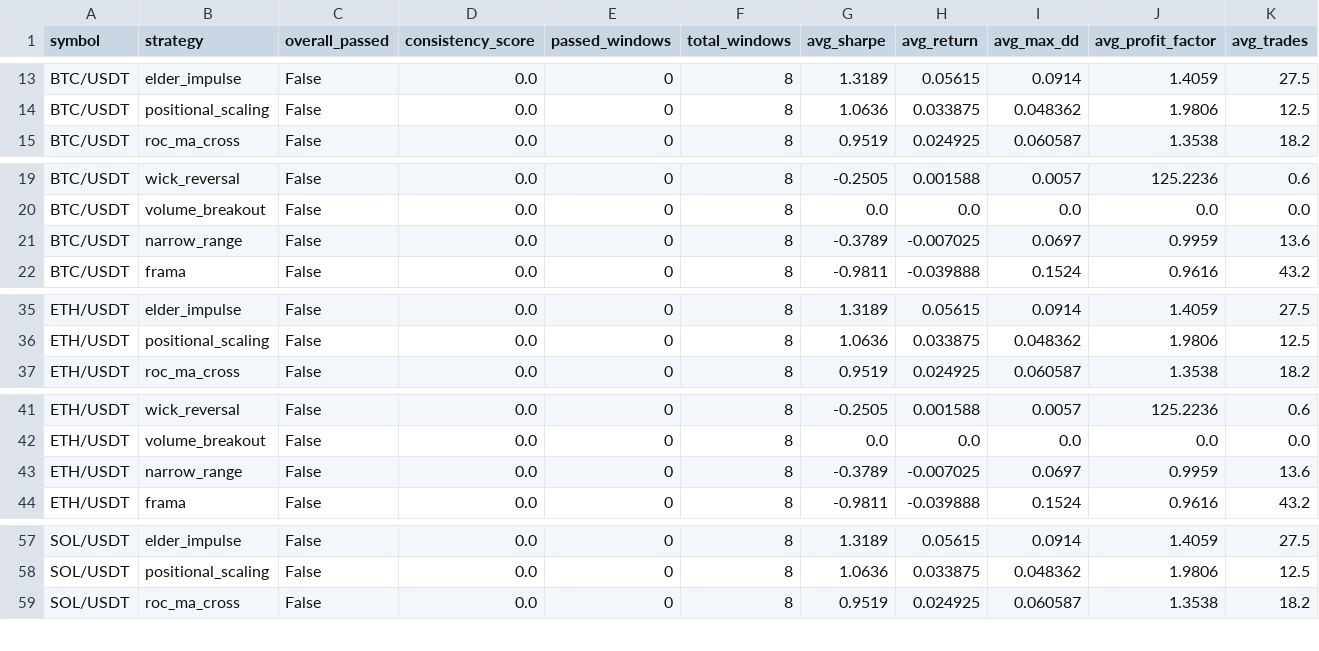
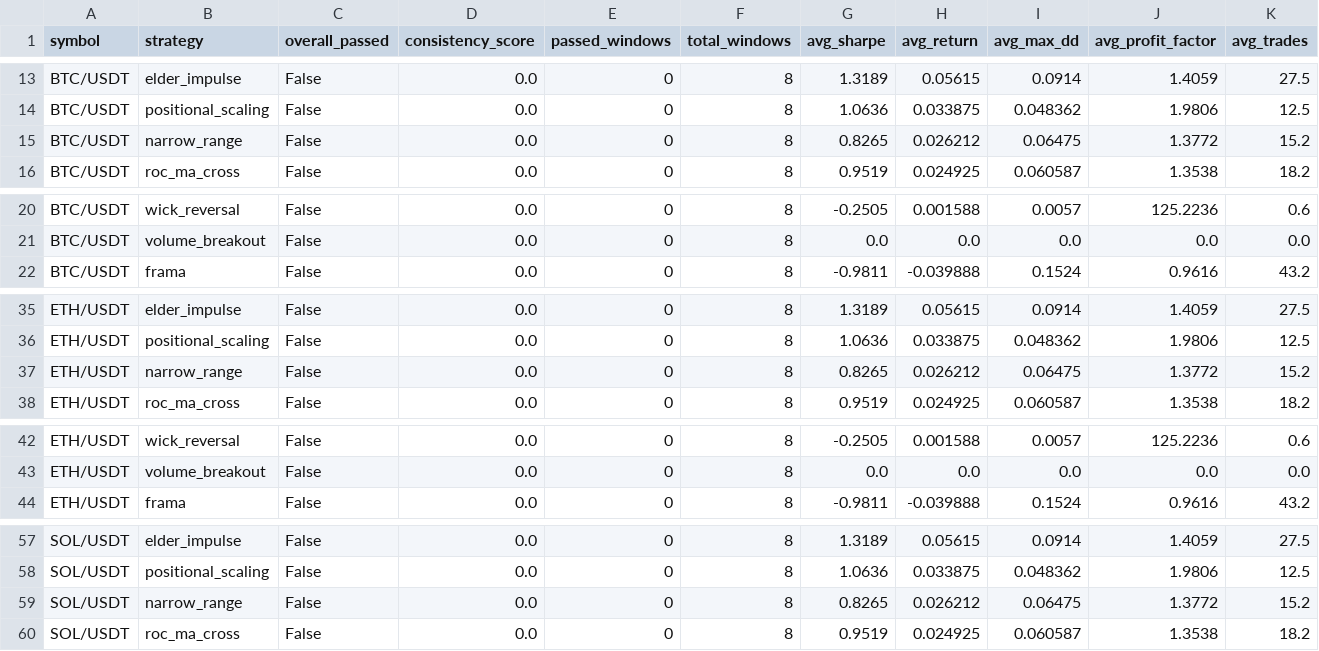
Before and after one commit to tjgus108/Trading, a CSV file: .claude-state/PAPER_SIMULATION_RESULTS.csv, drawn as a sheet; only a part is shown, gaps mark what is left out; removed rows and columns are numbered as before the commit, all else as after; rows hold the shown columns only; the diff covers the shown part only; the diff names each change by its address in the sheet, - before the commit and + after, or states it on an @@ line.

```diff
--- a/.claude-state/PAPER_SIMULATION_RESULTS.csv
+++ b/.claude-state/PAPER_SIMULATION_RESULTS.csv
+row 15: BTC/USDT | narrow_range | False | 0.0 | 0 | 8 | 0.8265 | 0.026212 | 0.06475 | 1.3772 | 15.2
-row 21: BTC/USDT | narrow_range | False | 0.0 | 0 | 8 | -0.3789 | -0.007025 | 0.0697 | 0.9959 | 13.6
+row 37: ETH/USDT | narrow_range | False | 0.0 | 0 | 8 | 0.8265 | 0.026212 | 0.06475 | 1.3772 | 15.2
-row 43: ETH/USDT | narrow_range | False | 0.0 | 0 | 8 | -0.3789 | -0.007025 | 0.0697 | 0.9959 | 13.6
+row 59: SOL/USDT | narrow_range | False | 0.0 | 0 | 8 | 0.8265 | 0.026212 | 0.06475 | 1.3772 | 15.2
```
Also changed, not shown: 1 removed row elsewhere in this file, 13 other files.
